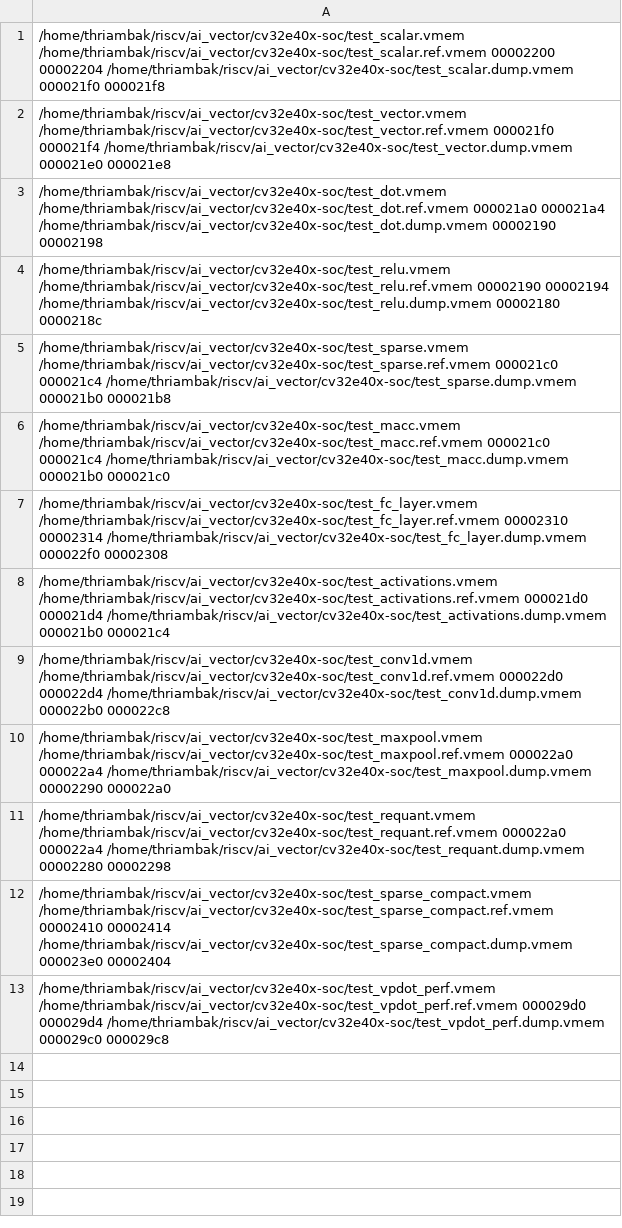
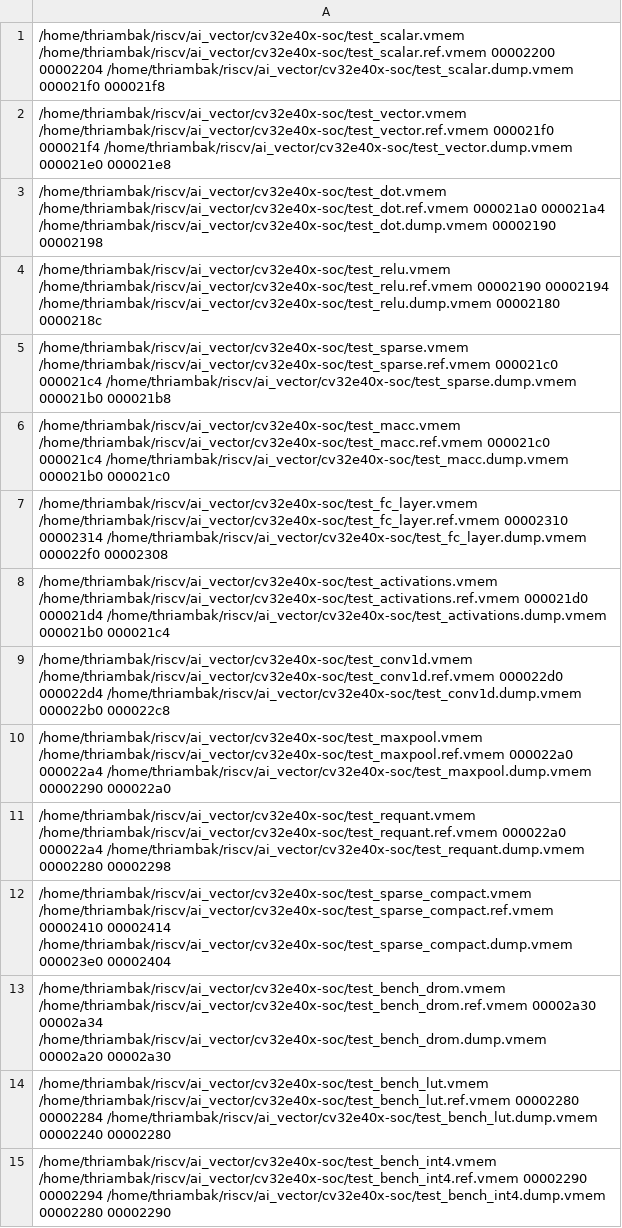
Before and after one commit to Thriambak/Riscv-Accelerator-and-compiler-optimisations-for-edge-AI, a CSV file: cv32e40x-soc/progs.csv, drawn as a sheet.

Commit message:
Project update: AVA accelerator optimizations, LLVM patches, and benchmark results

```diff
--- a/cv32e40x-soc/progs.csv
+++ b/cv32e40x-soc/progs.csv
@@ -12,2 +12,4 @@
 /home/thriambak/riscv/ai_vector/cv32e40x-soc/test_sparse_compact.vmem /home/thriambak/riscv/ai_vector/cv32e40x-soc/test_sparse_compact.ref.vmem 00002410 00002414 /home/thriambak/riscv/ai_vector/cv32e40x-soc/test_sparse_compact.dump.vmem 000023e0 00002404
-/home/thriambak/riscv/ai_vector/cv32e40x-soc/test_vpdot_perf.vmem /home/thriambak/riscv/ai_vector/cv32e40x-soc/test_vpdot_perf.ref.vmem 000029d0 000029d4 /home/thriambak/riscv/ai_vector/cv32e40x-soc/test_vpdot_perf.dump.vmem 000029c0 000029c8
+/home/thriambak/riscv/ai_vector/cv32e40x-soc/test_bench_drom.vmem /home/thriambak/riscv/ai_vector/cv32e40x-soc/test_bench_drom.ref.vmem 00002a30 00002a34 /home/thriambak/riscv/ai_vector/cv32e40x-soc/test_bench_drom.dump.vmem 00002a20 00002a30
+/home/thriambak/riscv/ai_vector/cv32e40x-soc/test_bench_lut.vmem /home/thriambak/riscv/ai_vector/cv32e40x-soc/test_bench_lut.ref.vmem 00002280 00002284 /home/thriambak/riscv/ai_vector/cv32e40x-soc/test_bench_lut.dump.vmem 00002240 00002280
+/home/thriambak/riscv/ai_vector/cv32e40x-soc/test_bench_int4.vmem /home/thriambak/riscv/ai_vector/cv32e40x-soc/test_bench_int4.ref.vmem 00002290 00002294 /home/thriambak/riscv/ai_vector/cv32e40x-soc/test_bench_int4.dump.vmem 00002280 00002290
```
Also changed, not shown: 50 other files.
